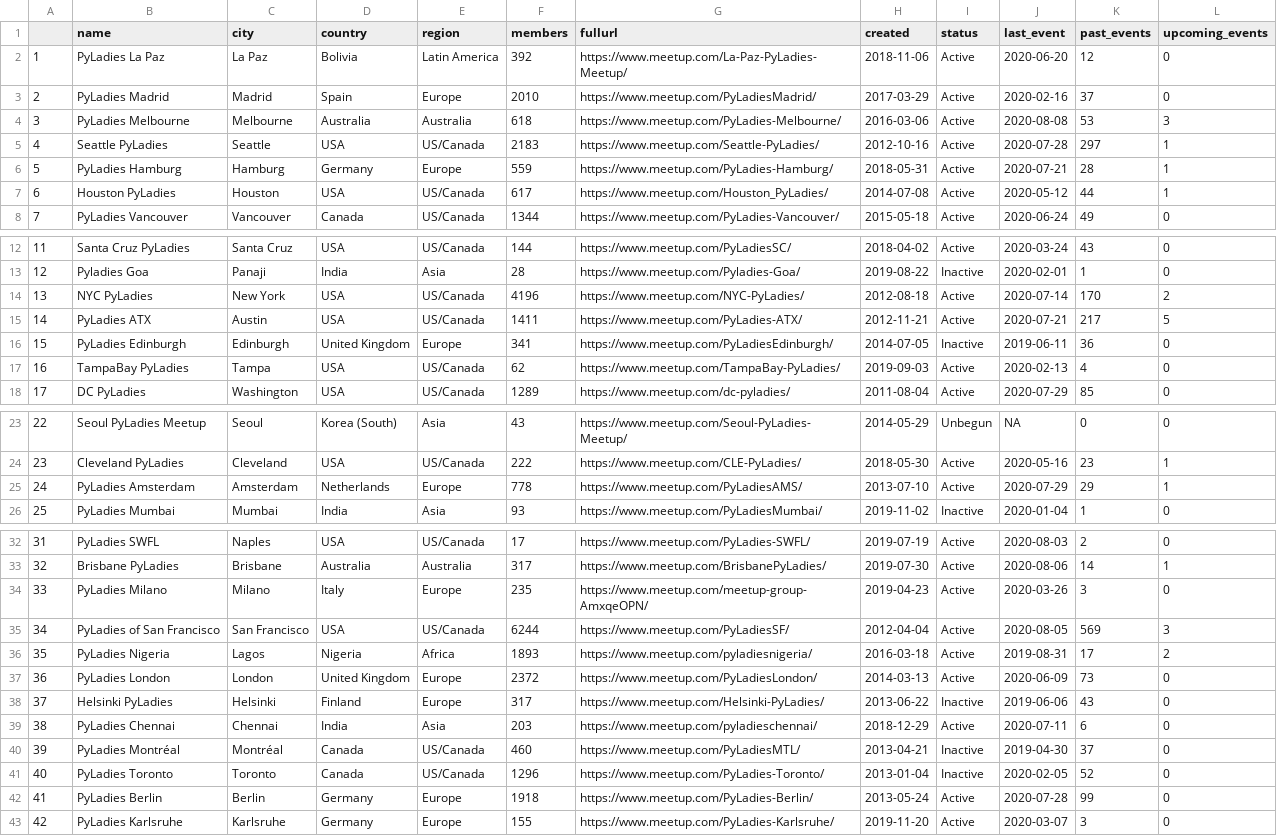
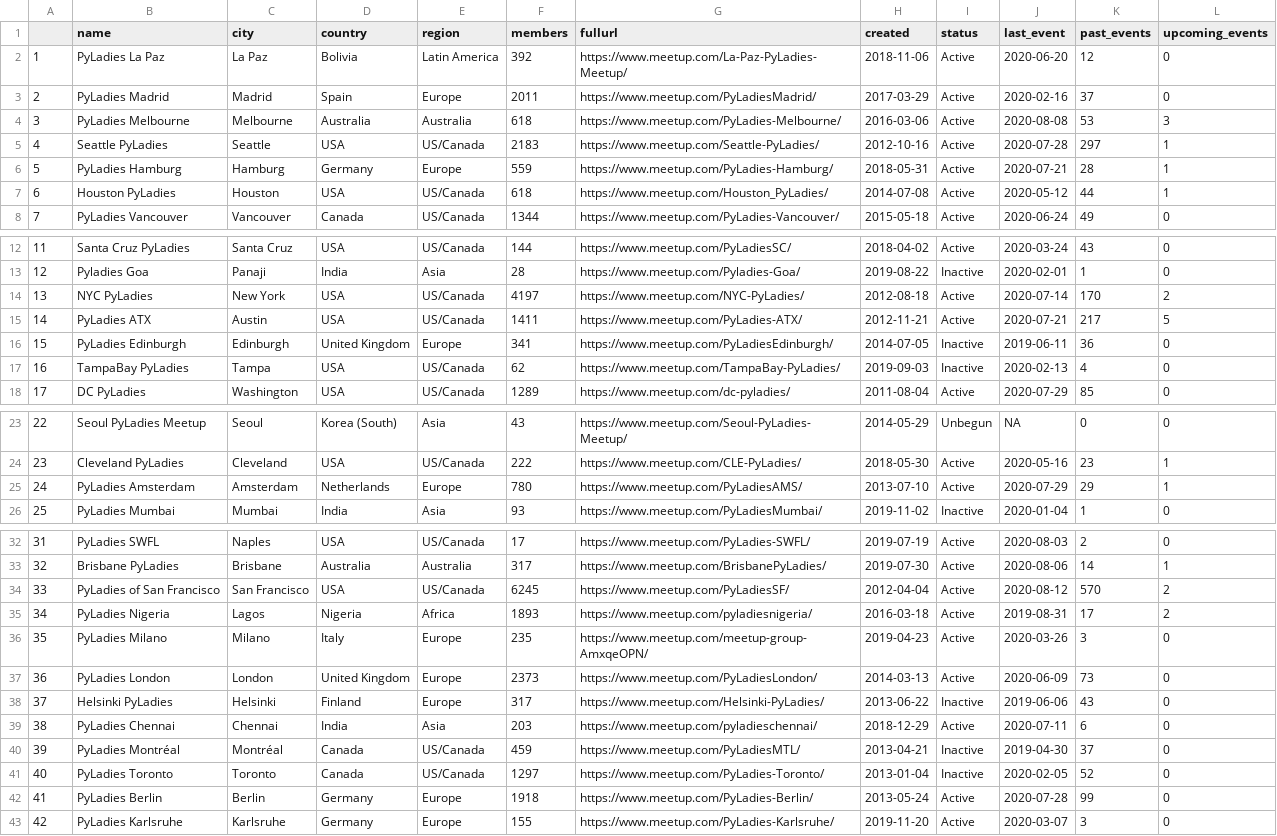
Before and after one commit to py-community/pyladies, a CSV file: docs/data/pyladies.csv, drawn as a sheet; only a part is shown, gaps mark what is left out; removed rows and columns are numbered as before the commit, all else as after; the diff covers the shown part only; the diff names each change by its address in the sheet, - before the commit and + after, or states it on an @@ line.

```diff
--- a/docs/data/pyladies.csv
+++ b/docs/data/pyladies.csv
-F3 (members): 2010
+F3 (members): 2011
-F7 (members): 617
+F7 (members): 618
-F14 (members): 4196
+F14 (members): 4197
-I17 (status): Active
+I17 (status): Inactive
-F25 (members): 778
+F25 (members): 780
+row 34: 33 | PyLadies of San Francisco | San Francisco | USA | US/Canada | 6245 | https://www.meetup.com/PyLadiesSF/ | 2012-04-04 | Active | 2020-08-12 | 570 | 2
@@ row 36 moved to row 35: 34 @@
@@ column A renumbered in row 36 @@
-row 35: 34 | PyLadies of San Francisco | San Francisco | USA | US/Canada | 6244 | https://www.meetup.com/PyLadiesSF/ | 2012-04-04 | Active | 2020-08-05 | 569 | 3
-F37 (members): 2372
+F37 (members): 2373
-F40 (members): 460
+F40 (members): 459
-F41 (members): 1296
+F41 (members): 1297
```
Also changed, not shown: 12 edited cells elsewhere in this file, 3 other files.
